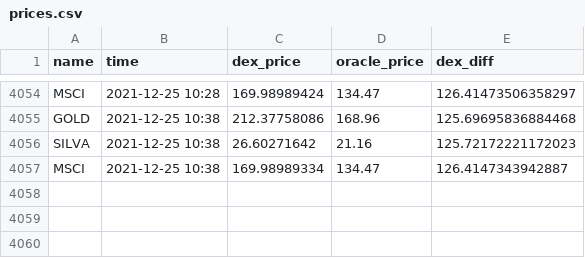
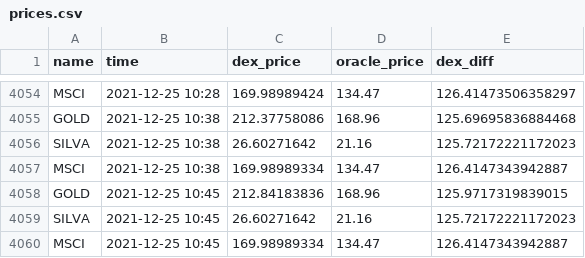
Before and after one commit to JesJehle/defichain-scraper, a CSV file: prices.csv, drawn as a sheet; only a part is shown, gaps mark what is left out; the diff names each change by its address in the sheet, - before the commit and + after, or states it on an @@ line.

Commit message:
update

```diff
--- a/prices.csv
+++ b/prices.csv
+row 4058: GOLD | 2021-12-25 10:45 | 212.84183836 | 168.96 | 125.9717319839015
+row 4059: SILVA | 2021-12-25 10:45 | 26.60271642 | 21.16 | 125.72172221172023
+row 4060: MSCI | 2021-12-25 10:45 | 169.98989334 | 134.47 | 126.4147343942887
```
